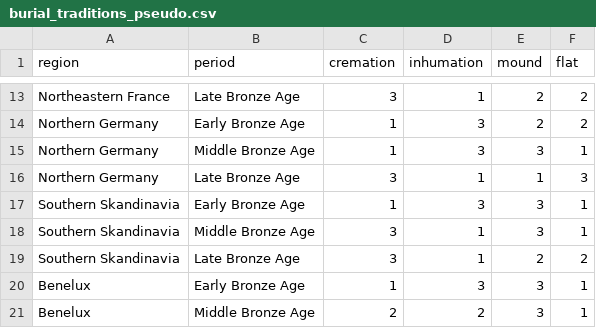
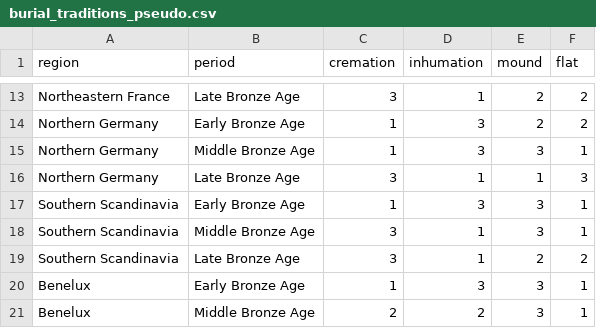
Before and after one commit to nevrome/neomod_analysis, a CSV file: data_manually_prepared/burial_traditions_pseudo.csv, drawn as a sheet; only a part is shown, gaps mark what is left out.

Commit message:
replaced Skandinavia by Scandinavia

```diff
--- a/data_manually_prepared/burial_traditions_pseudo.csv
+++ b/data_manually_prepared/burial_traditions_pseudo.csv
@@ -16,5 +16,5 @@ Northern Germany,Middle Bronze Age,1,3,3,1
 Northern Germany,Late Bronze Age,3,1,1,3
-Southern Skandinavia,Early Bronze Age,1,3,3,1
-Southern Skandinavia,Middle Bronze Age,3,1,3,1
-Southern Skandinavia,Late Bronze Age,3,1,2,2
+Southern Scandinavia,Early Bronze Age,1,3,3,1
+Southern Scandinavia,Middle Bronze Age,3,1,3,1
+Southern Scandinavia,Late Bronze Age,3,1,2,2
 Benelux,Early Bronze Age,1,3,3,1
```
Also changed, not shown: 26 other files.
